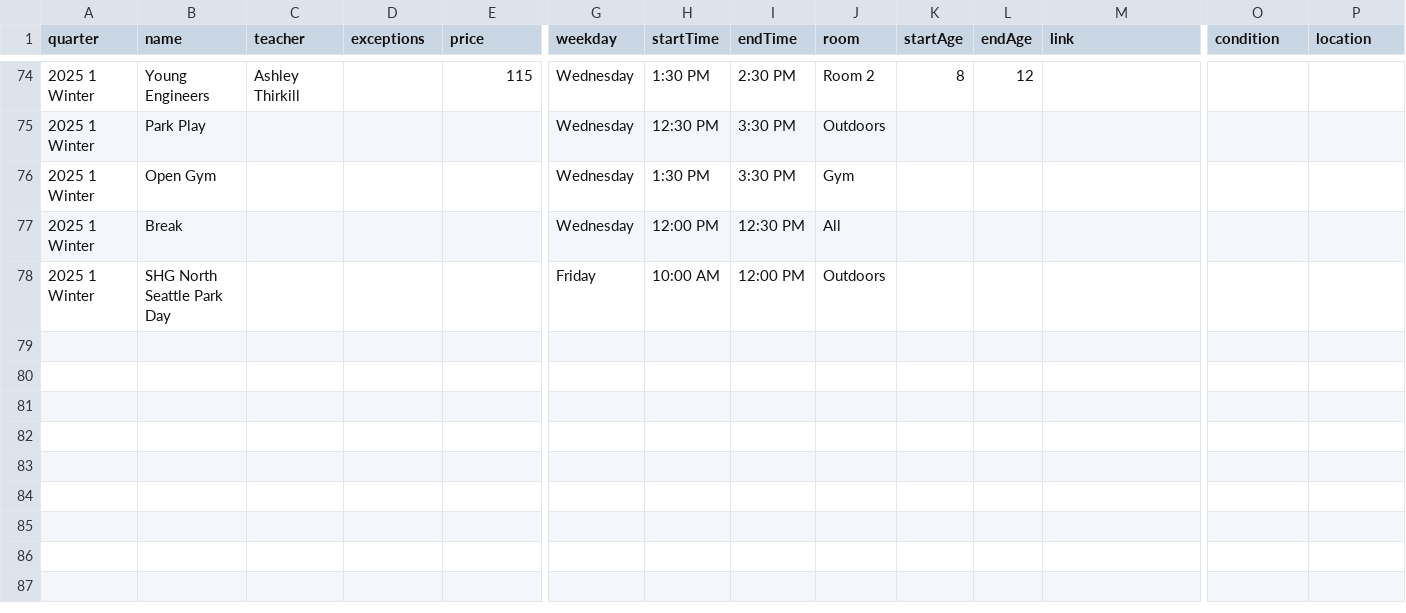
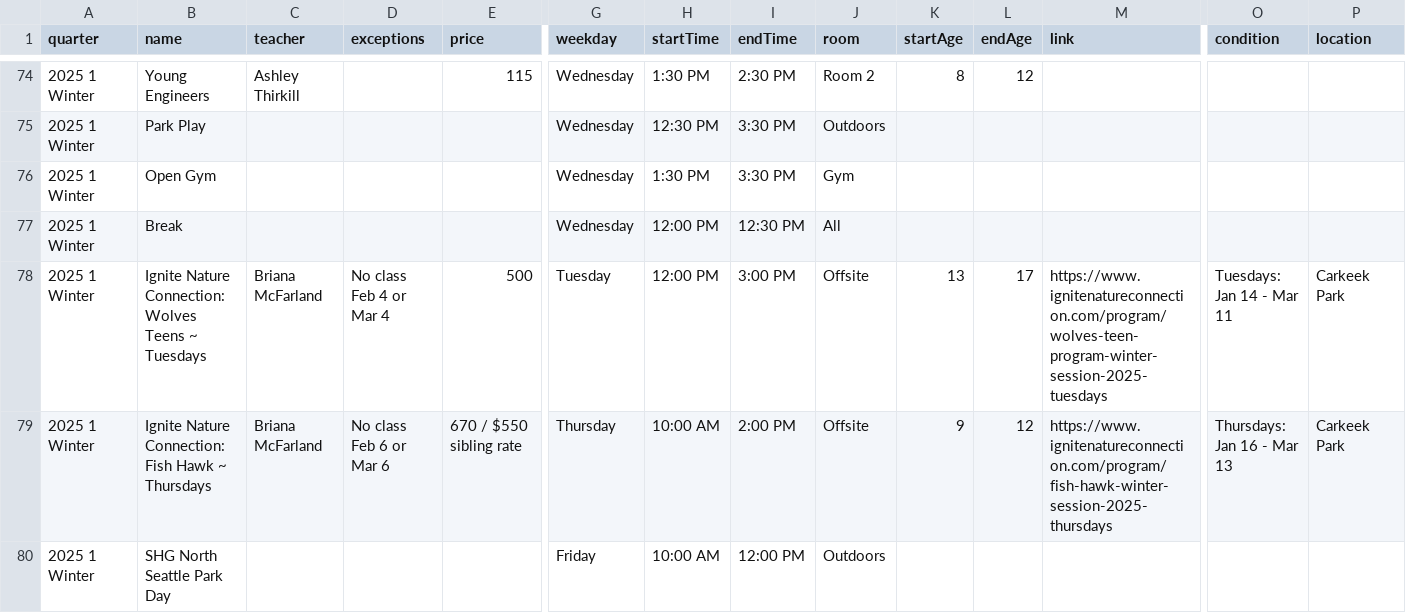
Before and after one commit to loyalheightshomeschool/loyalheightshomeschool, a CSV file: assets/data/classes.csv, drawn as a sheet; only a part is shown, gaps mark what is left out; rows hold the shown columns only; the diff names each change by its address in the sheet, - before the commit and + after, or states it on an @@ line.

```diff
--- a/assets/data/classes.csv
+++ b/assets/data/classes.csv
+row 78: 2025 1 Winter | Ignite Nature Connection: Wolves Teens ~ Tuesdays | Briana McFarland | No class Feb 4 or Mar 4 | 500 | Tuesday | 12:00 PM | 3:00 PM | Offsite | 13 | 17 | https://www.ignitenatureconnection.com/program/wolves-teen-program-winter-session-2025-tuesdays | Tuesdays: Jan 14 - Mar 11 | Carkeek Park
+row 79: 2025 1 Winter | Ignite Nature Connection: Fish Hawk ~ Thursdays | Briana McFarland | No class Feb 6 or Mar 6 | 670 / $550 sibling rate | Thursday | 10:00 AM | 2:00 PM | Offsite | 9 | 12 | https://www.ignitenatureconnection.com/program/fish-hawk-winter-session-2025-thursdays | Thursdays: Jan 16 - Mar 13 | Carkeek Park
```
Also changed, not shown: 2 other files.
